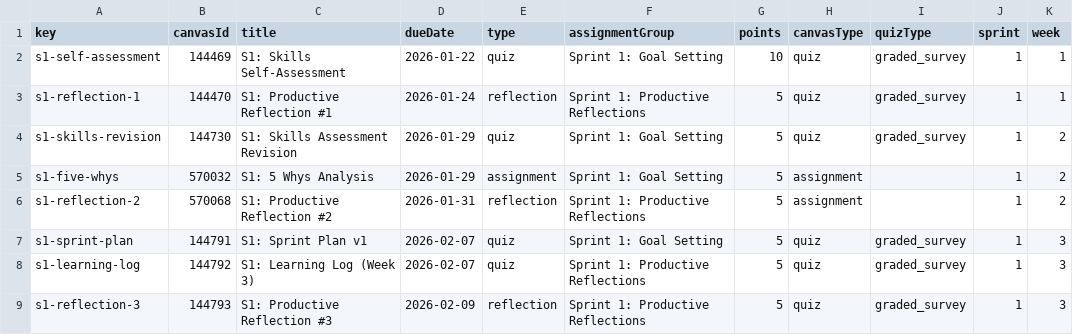
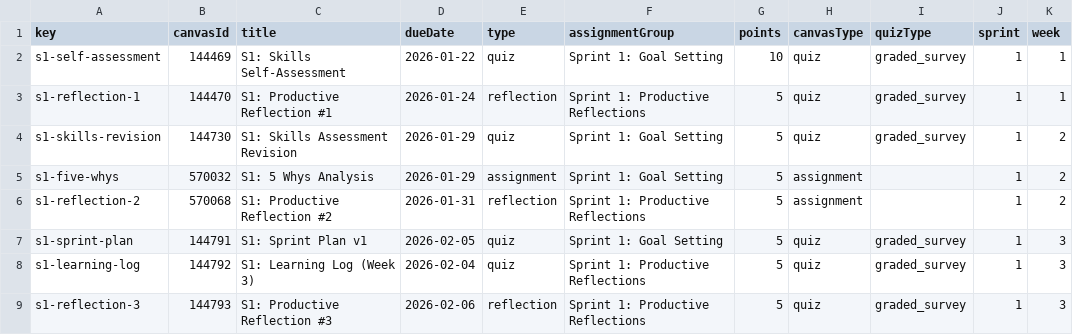
Before and after one commit to profsathya/Common-Curriculum, a CSV file: config/cst349-assignments.csv, drawn as a sheet; only a part is shown; the diff names each change by its address in the sheet, - before the commit and + after, or states it on an @@ line.

```diff
--- a/config/cst349-assignments.csv
+++ b/config/cst349-assignments.csv
-D7 (dueDate): 2026-02-07
+D7 (dueDate): 2026-02-05
-D8 (dueDate): 2026-02-07
+D8 (dueDate): 2026-02-04
-D9 (dueDate): 2026-02-09
+D9 (dueDate): 2026-02-06
```
Also changed, not shown: 8 other files.
